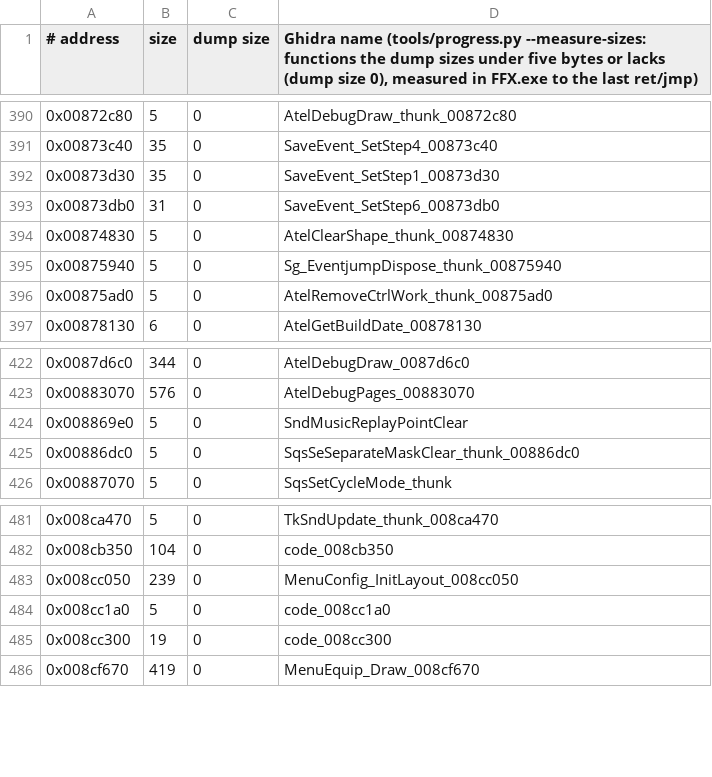
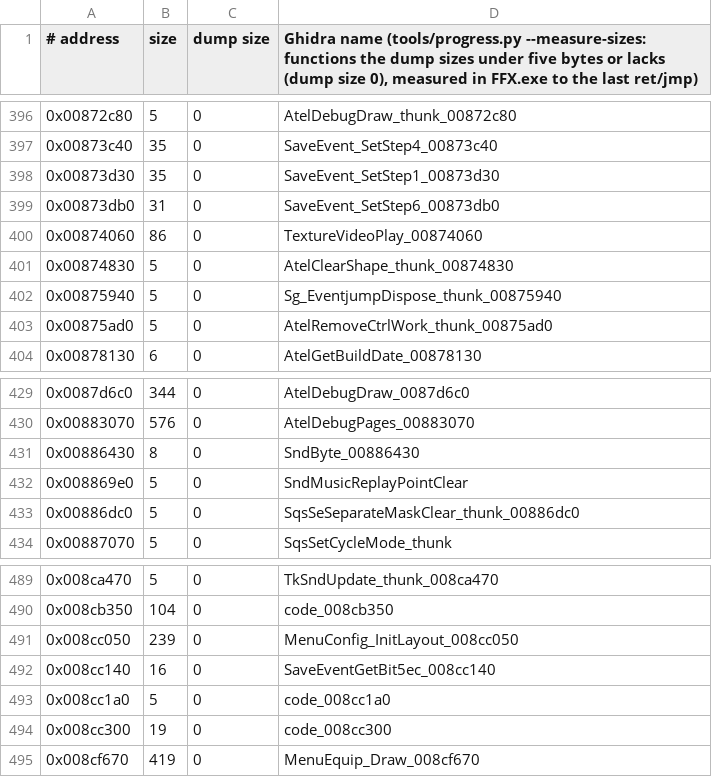
Before and after one commit to yutamago/ffx-rust, a TSV file: symbols/sizes.tsv, drawn as a sheet; only a part is shown, gaps mark what is left out; the diff covers the shown part only; the diff names each change by its address in the sheet, - before the commit and + after, or states it on an @@ line.

Commit message:
wp5g c: eleven more dump-gap functions the natives jump to, the event loader queues or a battle CD read calls back: MsBtlReadSceneDone 0x00783dd0, MsGetSaveConfigSubTitle 0x00785210 (ffx_battle::read), 0x007b2c00, the loader's DONE/DONE2 0x00861480/0x00861510, 0x0086bcc0, 0x00874060, 0x00886430, 0x008cc140, the scene wave stops 0x0091a8d0/0x0091a900 (ffx_script::wp5g); ffx.sym, sizes.tsv; tests in wp5g.rs (image + both snapshots)

```diff
--- a/symbols/sizes.tsv
+++ b/symbols/sizes.tsv
+row 400: 0x00874060 | 86 | 0 | TextureVideoPlay_00874060
+row 431: 0x00886430 | 8 | 0 | SndByte_00886430
+row 492: 0x008cc140 | 16 | 0 | SaveEventGetBit5ec_008cc140
```
Also changed, not shown: 8 added rows elsewhere in this file, 7 other files.
